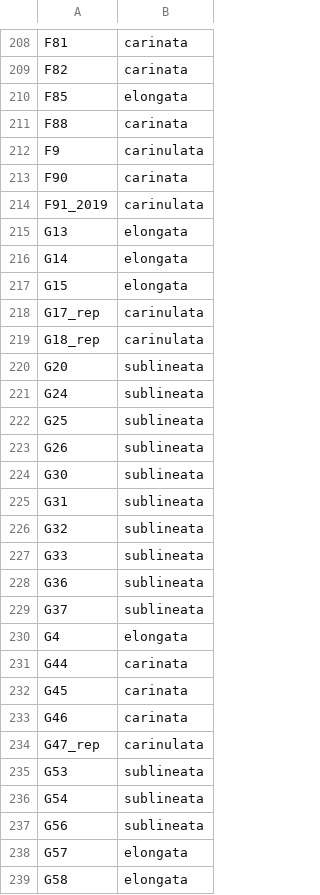
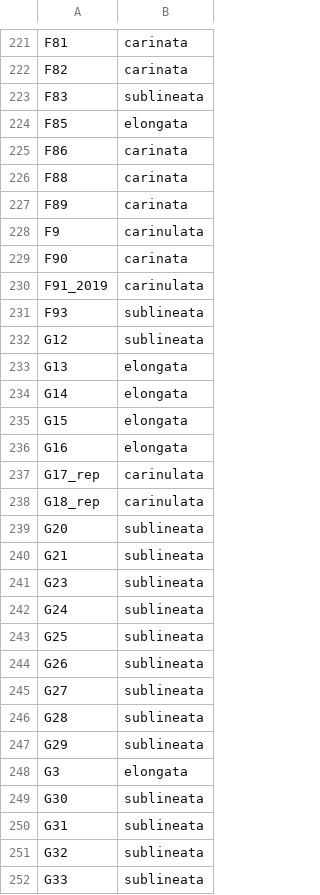
Before and after one commit to Astahlke/DiorhabdaPopulationStructure, a TSV file: info/pure_parentals_popmap.tsv, drawn as a sheet; only a part is shown, gaps mark what is left out; the shorter side is filled out with more unchanged rows; the diff covers the shown part only; the diff names each change by its address in the sheet, - before the commit and + after, or states it on an @@ line.

```diff
--- a/info/pure_parentals_popmap.tsv
+++ b/info/pure_parentals_popmap.tsv
+row 223: F83 | sublineata
+row 225: F86 | carinata
+row 227: F89 | carinata
+row 231: F93 | sublineata
+row 232: G12 | sublineata
+row 236: G16 | elongata
+row 240: G21 | sublineata
+row 241: G23 | sublineata
+row 245: G27 | sublineata
+row 246: G28 | sublineata
+row 247: G29 | sublineata
+row 248: G3 | elongata
```
Also changed, not shown: 57 added rows elsewhere in this file, info/carinulata_popmap.tsv, info/elongata_popmap.tsv, 20 other files.
